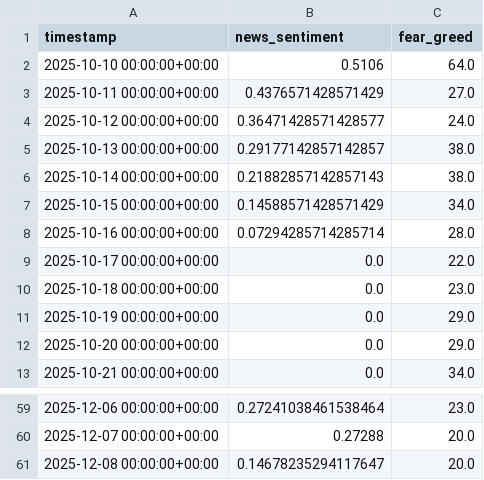
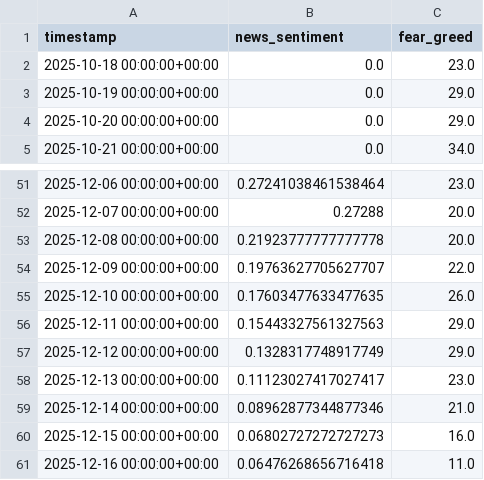
Before and after one commit to morgothals/KomplexMI_project_one, a CSV file: crypto_ai_project/data/processed/sentiment_data.csv, drawn as a sheet; only a part is shown, gaps mark what is left out.

```diff
--- a/crypto_ai_project/data/processed/sentiment_data.csv
+++ b/crypto_ai_project/data/processed/sentiment_data.csv
@@ -1,10 +1,2 @@
 timestamp,news_sentiment,fear_greed
-2025-10-10 00:00:00+00:00,0.5106,64.0
-2025-10-11 00:00:00+00:00,0.4376571428571429,27.0
-2025-10-12 00:00:00+00:00,0.36471428571428577,24.0
-2025-10-13 00:00:00+00:00,0.29177142857142857,38.0
-2025-10-14 00:00:00+00:00,0.21882857142857143,38.0
-2025-10-15 00:00:00+00:00,0.14588571428571429,34.0
-2025-10-16 00:00:00+00:00,0.07294285714285714,28.0
-2025-10-17 00:00:00+00:00,0.0,22.0
 2025-10-18 00:00:00+00:00,0.0,23.0
@@ -60,2 +52,10 @@ timestamp,news_sentiment,fear_greed
 2025-12-07 00:00:00+00:00,0.27288,20.0
-2025-12-08 00:00:00+00:00,0.14678235294117647,20.0
+2025-12-08 00:00:00+00:00,0.21923777777777778,20.0
+2025-12-09 00:00:00+00:00,0.19763627705627707,22.0
+2025-12-10 00:00:00+00:00,0.17603477633477635,26.0
+2025-12-11 00:00:00+00:00,0.15443327561327563,29.0
+2025-12-12 00:00:00+00:00,0.1328317748917749,29.0
+2025-12-13 00:00:00+00:00,0.11123027417027417,23.0
+2025-12-14 00:00:00+00:00,0.08962877344877346,21.0
+2025-12-15 00:00:00+00:00,0.06802727272727273,16.0
+2025-12-16 00:00:00+00:00,0.06476268656716418,11.0
```
Also changed, not shown: crypto_ai_project/data/processed/longterm_features_15d.csv, crypto_ai_project/data/processed/onchain_data.csv, 20 other files.
